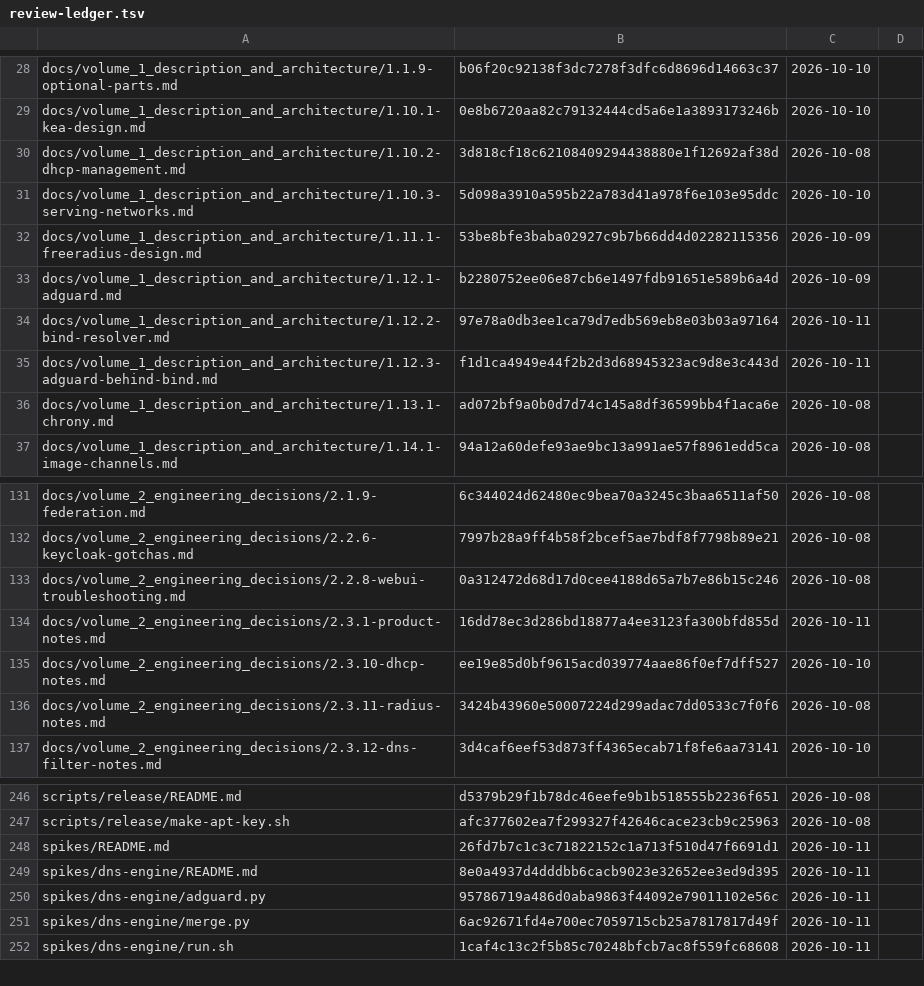
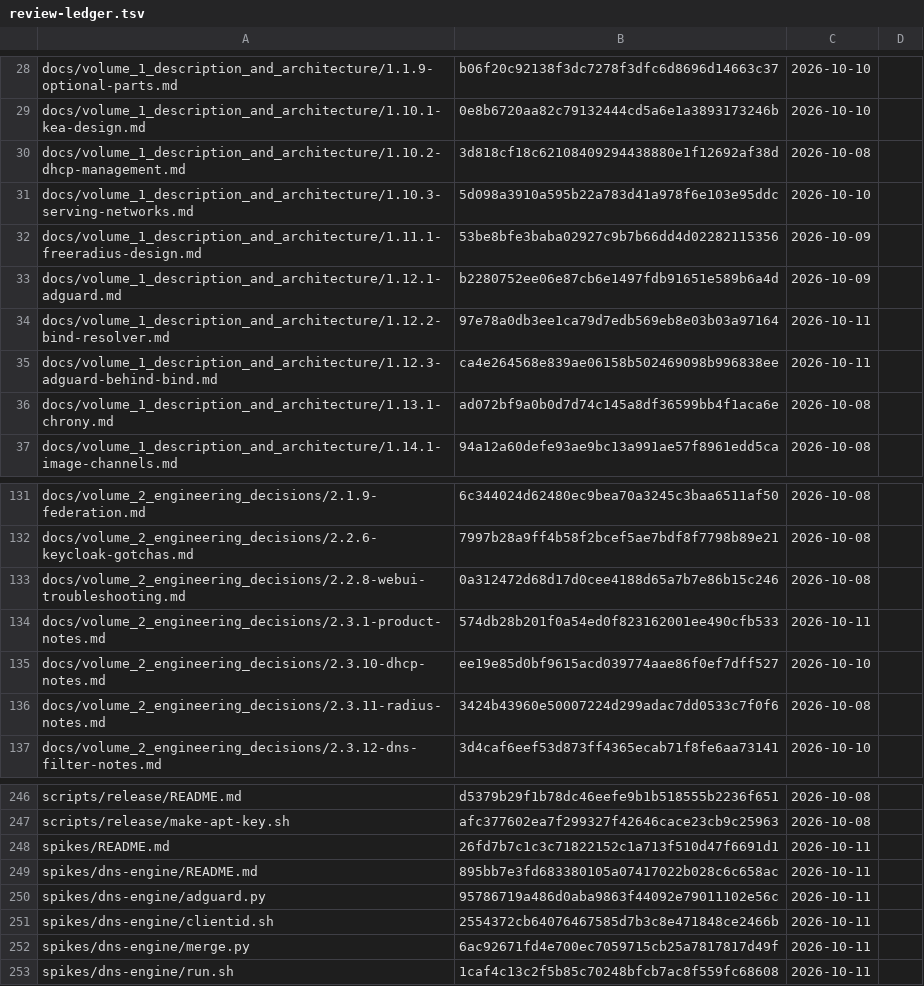
Before and after one commit to archdukejim/fabric-ctl, a TSV file: docs/volume_2_engineering_decisions/assets/review-ledger.tsv, drawn as a sheet; only a part is shown, gaps mark what is left out.

```diff
--- a/docs/volume_2_engineering_decisions/assets/review-ledger.tsv
+++ b/docs/volume_2_engineering_decisions/assets/review-ledger.tsv
@@ -34,3 +34,3 @@ docs/volume_1_description_and_architecture/1.12.1-adguard.md	b2280752ee06e87cb6e
 docs/volume_1_description_and_architecture/1.12.2-bind-resolver.md	97e78a0db3ee1ca79d7edb569eb8e03b03a97164	2026-10-11	
-docs/volume_1_description_and_architecture/1.12.3-adguard-behind-bind.md	f1d1ca4949e44f2b2d3d68945323ac9d8e3c443d	2026-10-11	
+docs/volume_1_description_and_architecture/1.12.3-adguard-behind-bind.md	ca4e264568e839ae06158b502469098b996838ee	2026-10-11	
 docs/volume_1_description_and_architecture/1.13.1-chrony.md	ad072bf9a0b0d7d74c145a8df36599bb4f1aca6e	2026-10-08	
@@ -133,3 +133,3 @@ docs/volume_2_engineering_decisions/2.2.6-keycloak-gotchas.md	7997b28a9ff4b58f2b
 docs/volume_2_engineering_decisions/2.2.8-webui-troubleshooting.md	0a312472d68d17d0cee4188d65a7b7e86b15c246	2026-10-08	
-docs/volume_2_engineering_decisions/2.3.1-product-notes.md	16dd78ec3d286bd18877a4ee3123fa300bfd855d	2026-10-11	
+docs/volume_2_engineering_decisions/2.3.1-product-notes.md	574db28b201f0a54ed0f823162001ee490cfb533	2026-10-11	
 docs/volume_2_engineering_decisions/2.3.10-dhcp-notes.md	ee19e85d0bf9615acd039774aae86f0ef7dff527	2026-10-10	
@@ -248,4 +248,5 @@ scripts/release/make-apt-key.sh	afc377602ea7f299327f42646cace23cb9c25963	2026-10
 spikes/README.md	26fd7b7c1c3c71822152c1a713f510d47f6691d1	2026-10-11	
-spikes/dns-engine/README.md	8e0a4937d4dddbb6cacb9023e32652ee3ed9d395	2026-10-11	
+spikes/dns-engine/README.md	895bb7e3fd683380105a07417022b028c6c658ac	2026-10-11	
 spikes/dns-engine/adguard.py	95786719a486d0aba9863f44092e79011102e56c	2026-10-11	
+spikes/dns-engine/clientid.sh	2554372cb64076467585d7b3c8e471848ce2466b	2026-10-11	
 spikes/dns-engine/merge.py	6ac92671fd4e700ec7059715cb25a7817817d49f	2026-10-11	
```
Also changed, not shown: 4 other files.
